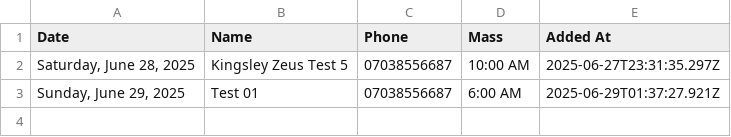
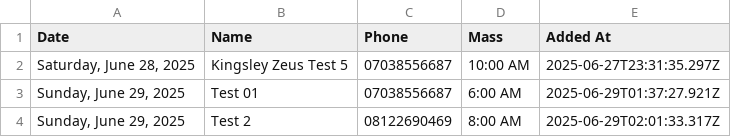
Before and after one commit to Engr-Zeus/family-harvest-vercel, a CSV file: thanksgiving-calendar-backend-2025-06-29.csv, drawn as a sheet; the diff names each change by its address in the sheet, - before the commit and + after, or states it on an @@ line.

Commit message:
Update backend CSV: Test 2 added to 2025-06-29

```diff
--- a/thanksgiving-calendar-backend-2025-06-29.csv
+++ b/thanksgiving-calendar-backend-2025-06-29.csv
+row 4: Sunday, June 29, 2025 | Test 2 | 08122690469 | 8:00 AM | 2025-06-29T02:01:33.317Z
```
